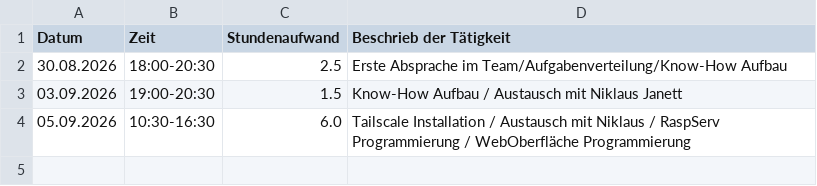
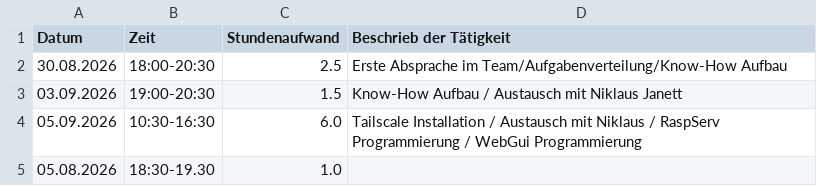
Before and after one commit to niklaus619/TA_V_IoT, a CSV file: Doc/Berichterstattung/Arbeitsjournale/Arbeitjournal_Kabara.csv, drawn as a sheet.

```diff
--- a/Doc/Berichterstattung/Arbeitsjournale/Arbeitjournal_Kabara.csv
+++ b/Doc/Berichterstattung/Arbeitsjournale/Arbeitjournal_Kabara.csv
@@ -3,2 +3,3 @@ Datum,Zeit,Stundenaufwand,Beschrieb der Tätigkeit
 03.09.2026,19:00-20:30,1.5,Know-How Aufbau / Austausch mit Niklaus Janett
-05.09.2026,10:30-16:30,6.0,Tailscale Installation / Austausch mit Niklaus / RaspServ Programmierung / WebOberfläche Programmierung
+05.09.2026,10:30-16:30,6.0,Tailscale Installation / Austausch mit Niklaus / RaspServ Programmierung / WebGui Programmierung
+05.08.2026,18:30-19.30,1.0,
```
Also changed, not shown: 2 other files.
